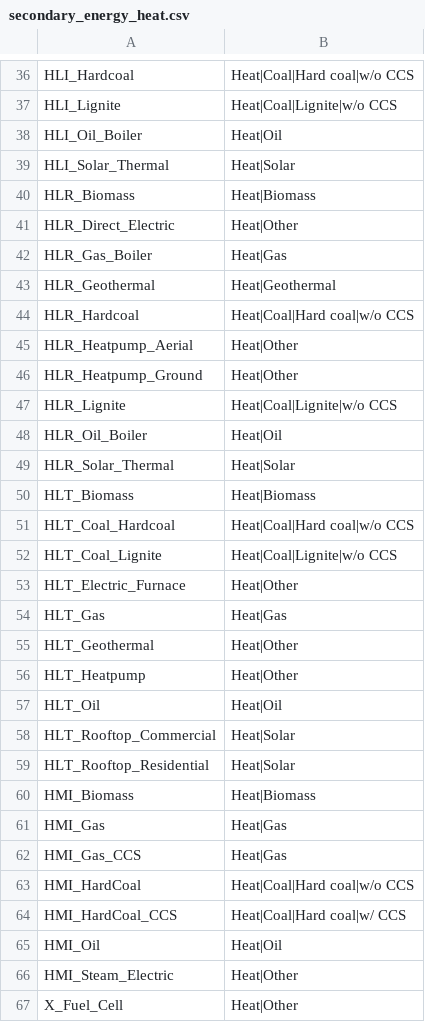
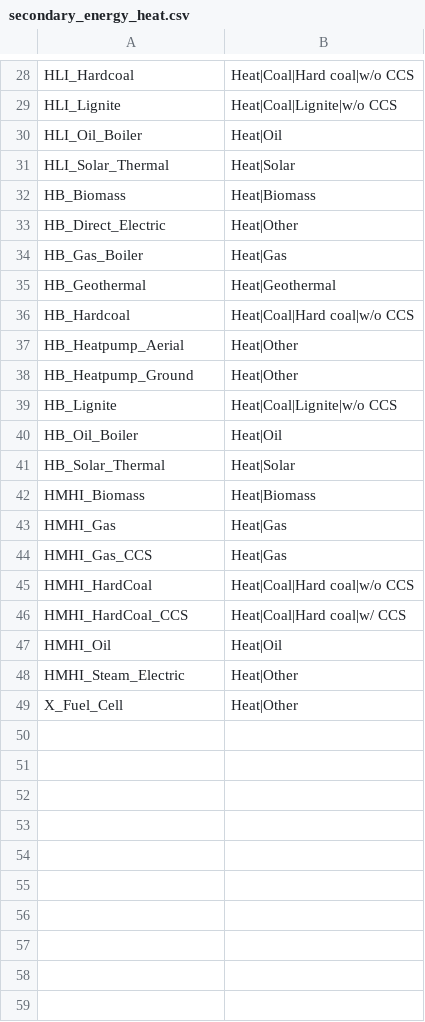
Before and after one commit to GENeSYS-MOD/GENeSYS_MOD.tools, a CSV file: iamc_conversion/genesysmod_to_iamc/mappings/secondary_energy_heat.csv, drawn as a sheet; only a part is shown, gaps mark what is left out; the diff covers the shown part only.

Commit message:
changed mappings for GENeSYS-MOD v4.0 update to data repository added jupyter notebook for Man0EUvRE scenarios

```diff
--- a/iamc_conversion/genesysmod_to_iamc/mappings/secondary_energy_heat.csv
+++ b/iamc_conversion/genesysmod_to_iamc/mappings/secondary_energy_heat.csv
@@ -39,29 +31,19 @@ HLI_Oil_Boiler,Heat|Oil
 HLI_Solar_Thermal,Heat|Solar
-HLR_Biomass,Heat|Biomass
-HLR_Direct_Electric,Heat|Other
-HLR_Gas_Boiler,Heat|Gas
-HLR_Geothermal,Heat|Geothermal
-HLR_Hardcoal,Heat|Coal|Hard coal|w/o CCS
-HLR_Heatpump_Aerial,Heat|Other
-HLR_Heatpump_Ground,Heat|Other
-HLR_Lignite,Heat|Coal|Lignite|w/o CCS
-HLR_Oil_Boiler,Heat|Oil
-HLR_Solar_Thermal,Heat|Solar
-HLT_Biomass,Heat|Biomass
-HLT_Coal_Hardcoal,Heat|Coal|Hard coal|w/o CCS
-HLT_Coal_Lignite,Heat|Coal|Lignite|w/o CCS
-HLT_Electric_Furnace,Heat|Other
-HLT_Gas,Heat|Gas
-HLT_Geothermal,Heat|Other
-HLT_Heatpump,Heat|Other
-HLT_Oil,Heat|Oil
-HLT_Rooftop_Commercial,Heat|Solar
-HLT_Rooftop_Residential,Heat|Solar
-HMI_Biomass,Heat|Biomass
-HMI_Gas,Heat|Gas
-HMI_Gas_CCS,Heat|Gas
-HMI_HardCoal,Heat|Coal|Hard coal|w/o CCS
-HMI_HardCoal_CCS,Heat|Coal|Hard coal|w/ CCS
-HMI_Oil,Heat|Oil
-HMI_Steam_Electric,Heat|Other
+HB_Biomass,Heat|Biomass
+HB_Direct_Electric,Heat|Other
+HB_Gas_Boiler,Heat|Gas
+HB_Geothermal,Heat|Geothermal
+HB_Hardcoal,Heat|Coal|Hard coal|w/o CCS
+HB_Heatpump_Aerial,Heat|Other
+HB_Heatpump_Ground,Heat|Other
+HB_Lignite,Heat|Coal|Lignite|w/o CCS
+HB_Oil_Boiler,Heat|Oil
+HB_Solar_Thermal,Heat|Solar
+HMHI_Biomass,Heat|Biomass
+HMHI_Gas,Heat|Gas
+HMHI_Gas_CCS,Heat|Gas
+HMHI_HardCoal,Heat|Coal|Hard coal|w/o CCS
+HMHI_HardCoal_CCS,Heat|Coal|Hard coal|w/ CCS
+HMHI_Oil,Heat|Oil
+HMHI_Steam_Electric,Heat|Other
 X_Fuel_Cell,Heat|Other
```
Also changed, not shown: 8 removed rows elsewhere in this file, iamc_conversion/genesysmod_to_iamc/mappings/capacity_technologies.csv, iamc_conversion/genesysmod_to_iamc/mappings/costs.csv, 7 other files.
